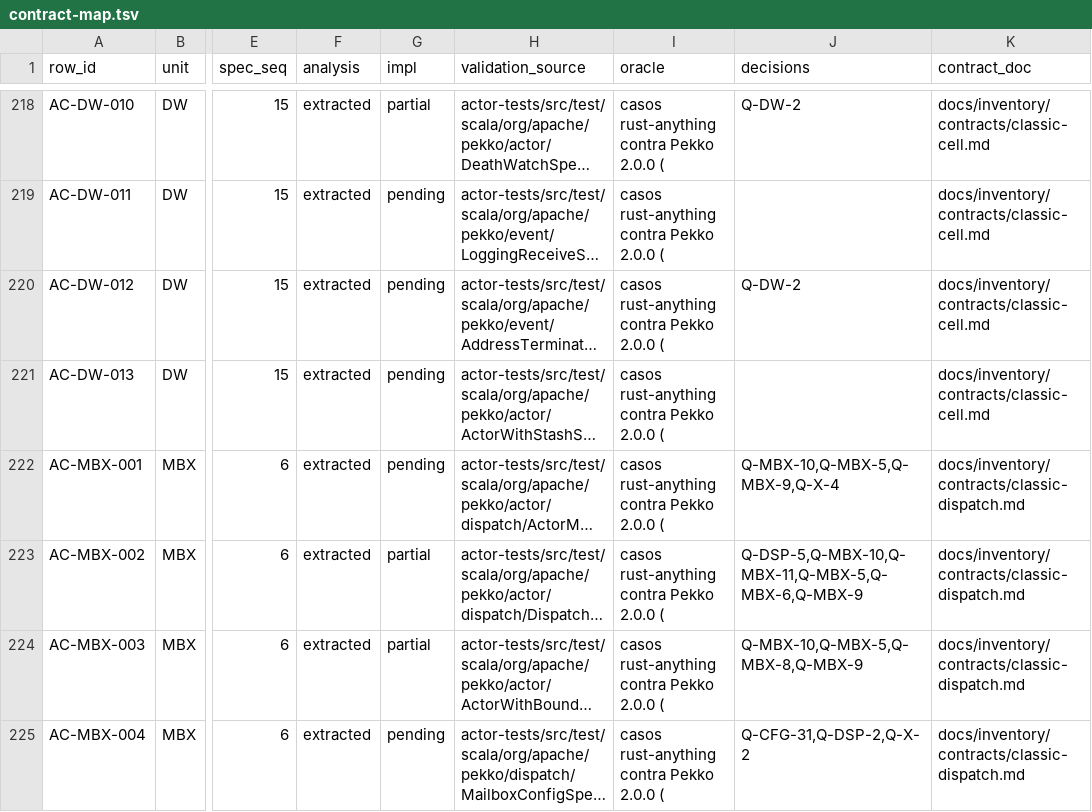
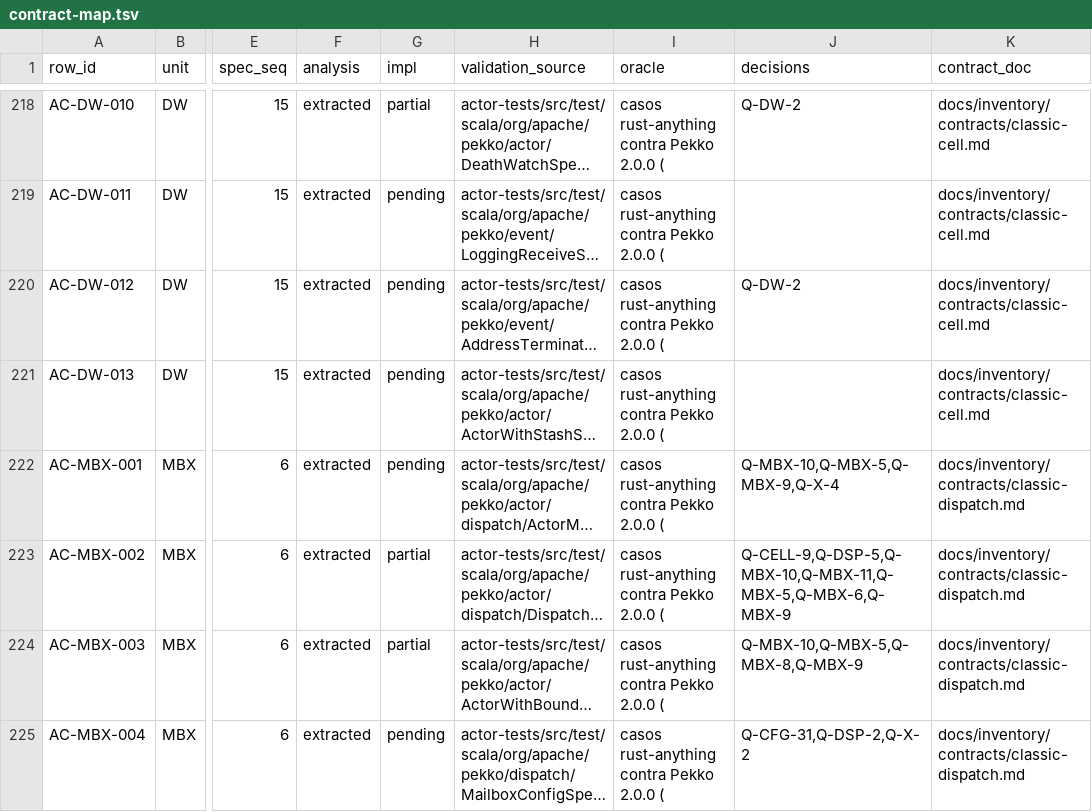
Before and after one commit to getsyntegrity/rakka, a TSV file: docs/contract-map.tsv, drawn as a sheet; only a part is shown, gaps mark what is left out; long unchanged cells end in …; the diff names each change by its address in the sheet, - before the commit and + after, or states it on an @@ line.

```diff
--- a/docs/contract-map.tsv
+++ b/docs/contract-map.tsv
-J223 (decisions): Q-DSP-5,Q-MBX-10,Q-MBX-11,Q-MBX-5,Q-MBX-6,Q-MBX-9
+J223 (decisions): Q-CELL-9,Q-DSP-5,Q-MBX-10,Q-MBX-11,Q-MBX-5,Q-MBX-6,Q-MBX-9
```
Also changed, not shown: docs/inventory/actor-classic.tsv, 8 other files.
